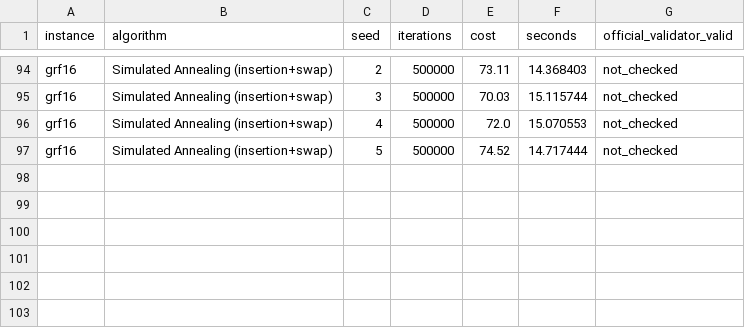
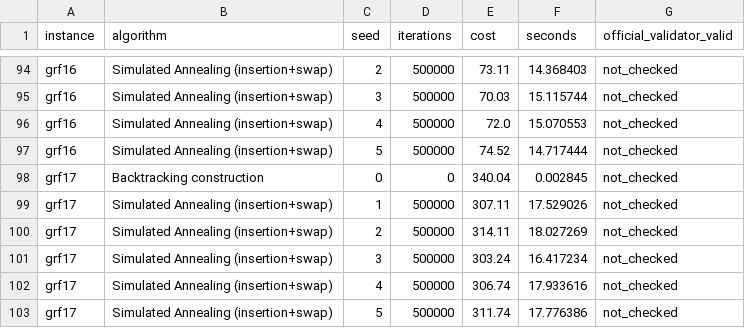
Before and after one commit to Pranvera08/Pranvera-Gashi-The-Trigger-Arc-TSP, a CSV file: results/results_optimized.csv, drawn as a sheet; only a part is shown, gaps mark what is left out.

```diff
--- a/results/results_optimized.csv
+++ b/results/results_optimized.csv
@@ -97 +97,7 @@ grf16,Simulated Annealing (insertion+swap),4,500000,72.0,15.070553,not_checked
 grf16,Simulated Annealing (insertion+swap),5,500000,74.52,14.717444,not_checked
+grf17,Backtracking construction,0,0,340.04,0.002845,not_checked
+grf17,Simulated Annealing (insertion+swap),1,500000,307.11,17.529026,not_checked
+grf17,Simulated Annealing (insertion+swap),2,500000,314.11,18.027269,not_checked
+grf17,Simulated Annealing (insertion+swap),3,500000,303.24,16.417234,not_checked
+grf17,Simulated Annealing (insertion+swap),4,500000,306.74,17.933616,not_checked
+grf17,Simulated Annealing (insertion+swap),5,500000,311.74,17.776386,not_checked
```
Also changed, not shown: results/best_results.csv, 2 other files.
